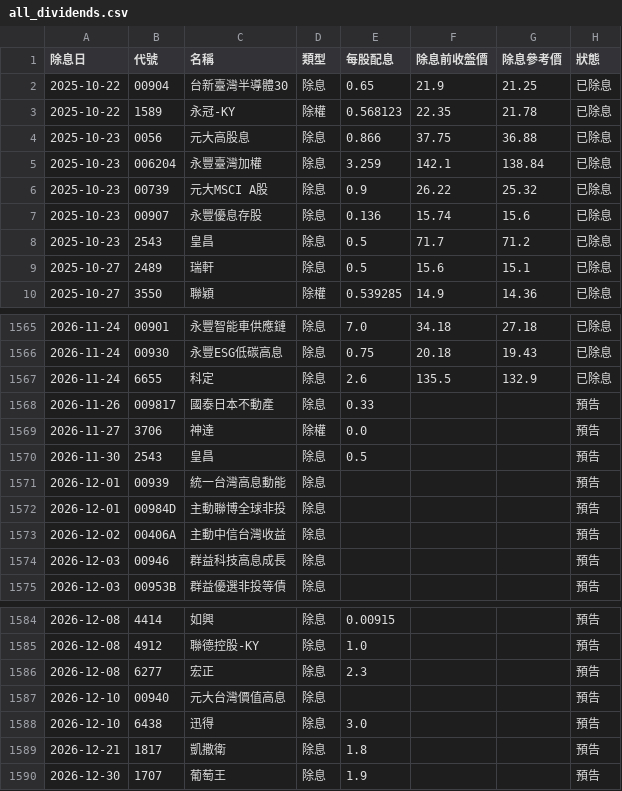
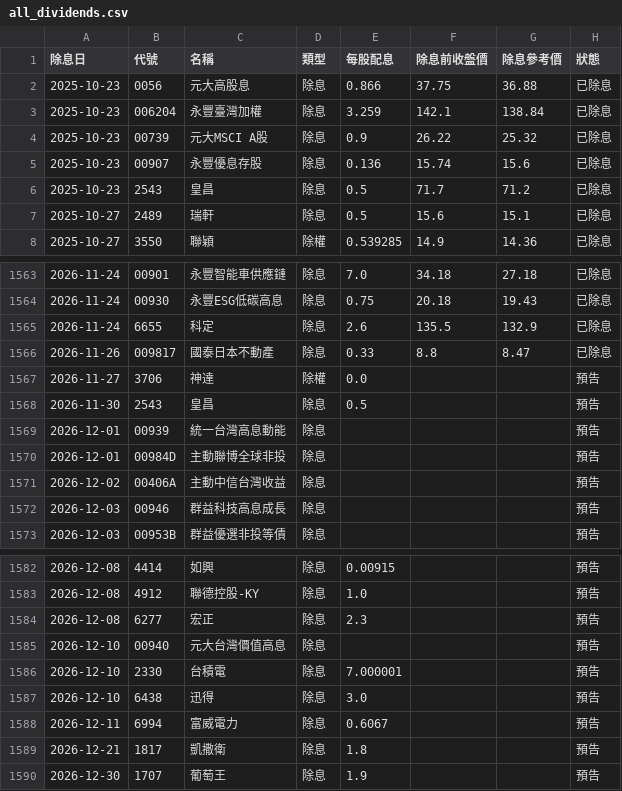
Before and after one commit to mertonjle767-beep/repair-system, a CSV file: stock-tracker/data/all_dividends.csv, drawn as a sheet; only a part is shown, gaps mark what is left out.

```diff
--- a/stock-tracker/data/all_dividends.csv
+++ b/stock-tracker/data/all_dividends.csv
@@ -1,4 +1,2 @@
 除息日,代號,名稱,類型,每股配息,除息前收盤價,除息參考價,狀態
-2025-10-22,00904,台新臺灣半導體30,除息,0.65,21.9,21.25,已除息
-2025-10-22,1589,永冠-KY,除權,0.568123,22.35,21.78,已除息
 2025-10-23,0056,元大高股息,除息,0.866,37.75,36.88,已除息
@@ -1567,3 +1565,3 @@
 2026-11-24,6655,科定,除息,2.6,135.5,132.9,已除息
-2026-11-26,009817,國泰日本不動產,除息,0.33,,,預告
+2026-11-26,009817,國泰日本不動產,除息,0.33,8.8,8.47,已除息
 2026-11-27,3706,神達,除權,0.0,,,預告
@@ -1587,3 +1585,5 @@
 2026-12-10,00940,元大台灣價值高息,除息,,,,預告
+2026-12-10,2330,台積電,除息,7.000001,,,預告
 2026-12-10,6438,迅得,除息,3.0,,,預告
+2026-12-11,6994,富威電力,除息,0.6067,,,預告
 2026-12-21,1817,凱撒衛,除息,1.8,,,預告
```
Also changed, not shown: stock-tracker/data/dividends.csv, stock-tracker/data/market_prices.csv, 4 other files.
